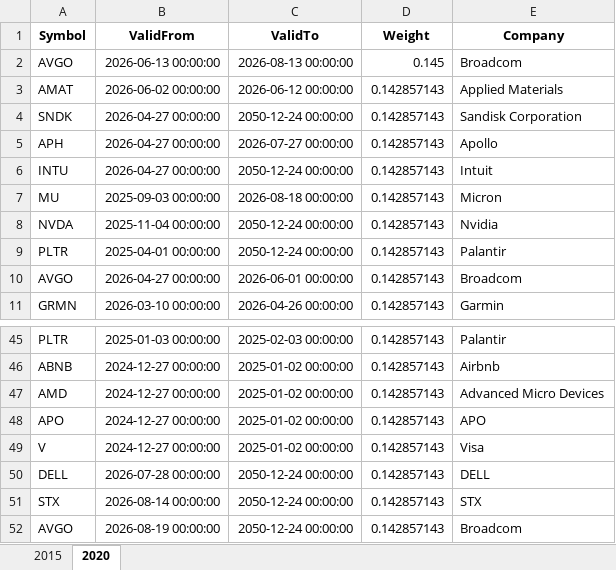
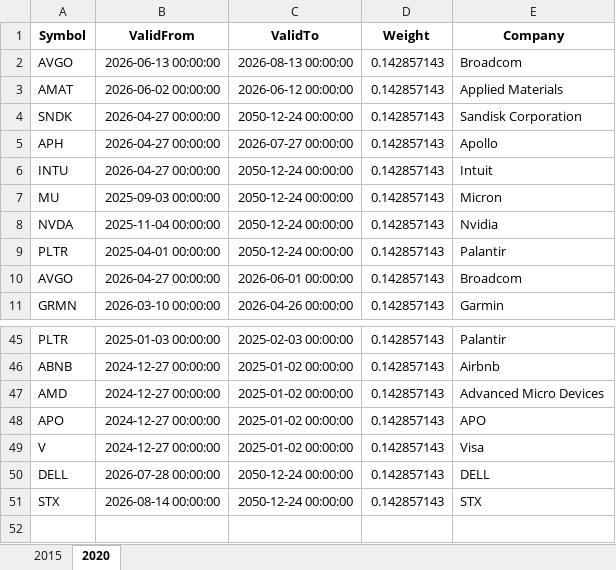
Before and after one commit to JonasHasl/finpage-data, an Excel workbook: AlgoComposition.xlsx, sheet 2020, drawn as a sheet; only a part is shown, gaps mark what is left out; values as stored, in another font and other column widths than the file's, no borders; the diff names each change by its address in the sheet, - before the commit and + after, or states it on an @@ line.

Commit message:
Update AlgoComposition.xlsx from algo-helper

```diff
--- a/AlgoComposition.xlsx (sheet 2020)
+++ b/AlgoComposition.xlsx (sheet 2020)
-D2 (Weight): 0.145
+D2 (Weight): 0.142857143
-C7 (ValidTo): 2026-08-18 00:00:00
+C7 (ValidTo): 2050-12-24 00:00:00
-row 52: AVGO | 2026-08-19 00:00:00 | 2050-12-24 00:00:00 | 0.142857143 | Broadcom
```
